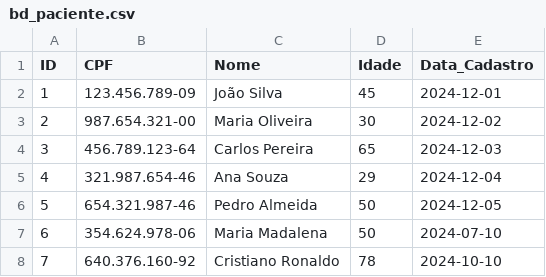
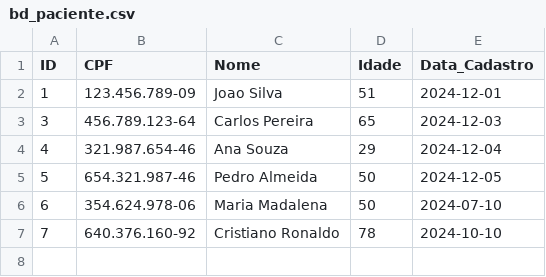
Before and after one commit to enzohubner/trabalhoED, a CSV file: bd_paciente.csv, drawn as a sheet.

```diff
--- a/bd_paciente.csv
+++ b/bd_paciente.csv
@@ -1,4 +1,3 @@
 ID,CPF,Nome,Idade,Data_Cadastro
-1,123.456.789-09,João Silva,45,2024-12-01
-2,987.654.321-00,Maria Oliveira,30,2024-12-02
+1,123.456.789-09,Joao Silva,51,2024-12-01
 3,456.789.123-64,Carlos Pereira,65,2024-12-03
```
Also changed, not shown: 9 other files.
